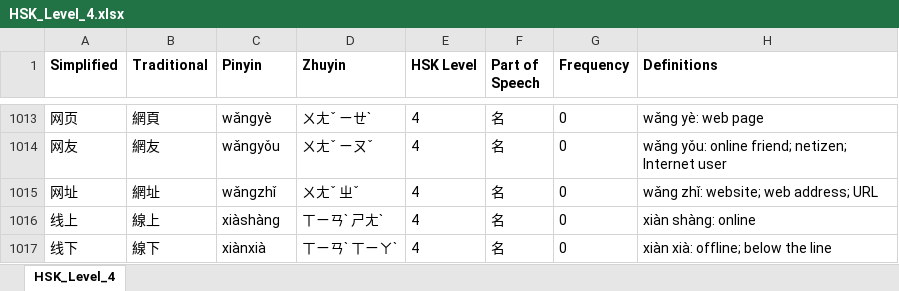
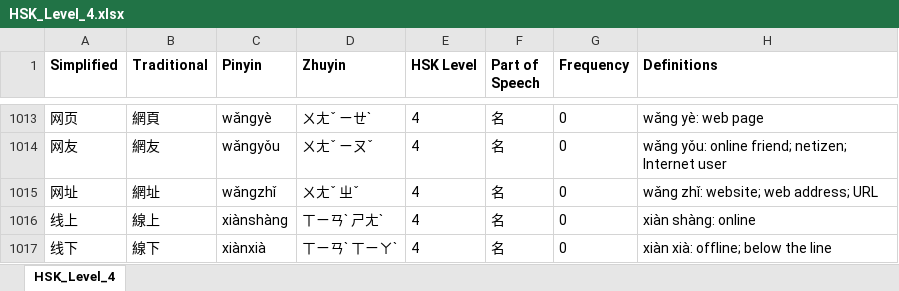
Before and after one commit to krmanik/HSK-3.0, an Excel workbook: New HSK (2025)/Anki xiehanzi/xlsx/HSK_Level_4.xlsx, sheet HSK_Level_4, drawn as a sheet; only a part is shown, gaps mark what is left out; values as stored, in another font and other column widths than the file's, no borders; the diff names each change by its address in the sheet, - before the commit and + after, or states it on an @@ line.

```diff
--- a/New HSK (2025)/Anki xiehanzi/xlsx/HSK_Level_4.xlsx (sheet HSK_Level_4)
+++ b/New HSK (2025)/Anki xiehanzi/xlsx/HSK_Level_4.xlsx (sheet HSK_Level_4)
-C1016 (Pinyin): xiàshàng
+C1016 (Pinyin): xiànshàng
```
Also changed, not shown: New HSK (2025)/Anki xiehanzi/xlsx/HSK_Level_3.xlsx, New HSK (2025)/Anki xiehanzi/xlsx/HSK_Level_7-9.xlsx, 8 other files.
